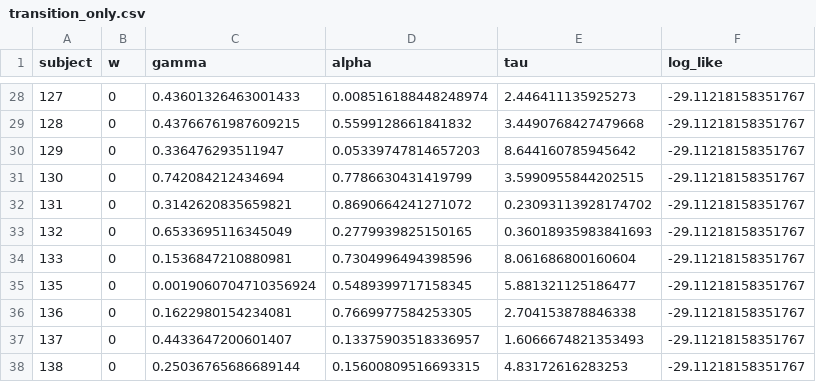
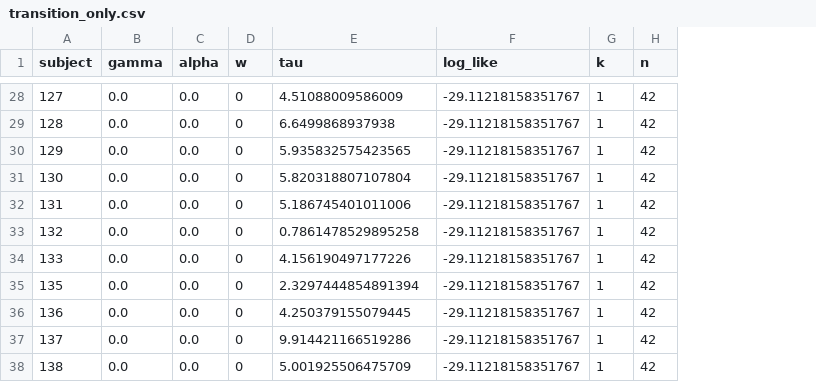
Before and after one commit to prestonlab/tesser_successor, a CSV file: Data/individual_results/transition_only.csv, drawn as a sheet; only a part is shown, gaps mark what is left out; removed rows and columns are numbered as before the commit, all else as after; the diff covers the shown part only; the diff names each change by its address in the sheet, - before the commit and + after, or states it on an @@ line.

```diff
--- a/Data/individual_results/transition_only.csv
+++ b/Data/individual_results/transition_only.csv
+column B (gamma), rows 28-38: all 0.0
+column C (alpha), rows 28-38: all 0.0
-column C (gamma), rows 28-38: 0.43601326463001433 | 0.43766761987609215 | 0.336476293511947 | 0.742084212434694 | 0.3142620835659821 | 0.6533695116345049 | 0.1536847210880981 | 0.0019060704710356924 | 0.1622980154234081 | 0.4433647200601407 | 0.25036765686689144
-column D (alpha), rows 28-38: 0.008516188448248974 | 0.5599128661841832 | 0.05339747814657203 | 0.7786630431419799 | 0.8690664241271072 | 0.2779939825150165 | 0.7304996494398596 | 0.5489399717158345 | 0.7669977584253305 | 0.13375903518336957 | 0.15600809516693315
+column G (k), rows 28-38: all 1
+column H (n), rows 28-38: all 42
-E28 (tau): 2.446411135925273
+E28 (tau): 4.51088009586009
-E29 (tau): 3.4490768427479668
+E29 (tau): 6.6499868937938
-E30 (tau): 8.644160785945642
+E30 (tau): 5.935832575423565
-E31 (tau): 3.5990955844202515
+E31 (tau): 5.820318807107804
-E32 (tau): 0.23093113928174702
+E32 (tau): 5.186745401011006
-E33 (tau): 0.36018935983841693
+E33 (tau): 0.7861478529895258
-E34 (tau): 8.061686800160604
+E34 (tau): 4.156190497177226
-E35 (tau): 5.881321125186477
+E35 (tau): 2.3297444854891394
-E36 (tau): 2.704153878846338
+E36 (tau): 4.250379155079445
-E37 (tau): 1.6066674821353493
+E37 (tau): 9.914421166519286
-E38 (tau): 4.83172616283253
+E38 (tau): 5.001925506475709
```
Also changed, not shown: 26 edited cells elsewhere in this file, Data/hybrid_results/hybrid_SR_fixed_0.9.csv, Data/hybrid_results/hybrid_SR_free.csv, 10 other files.
